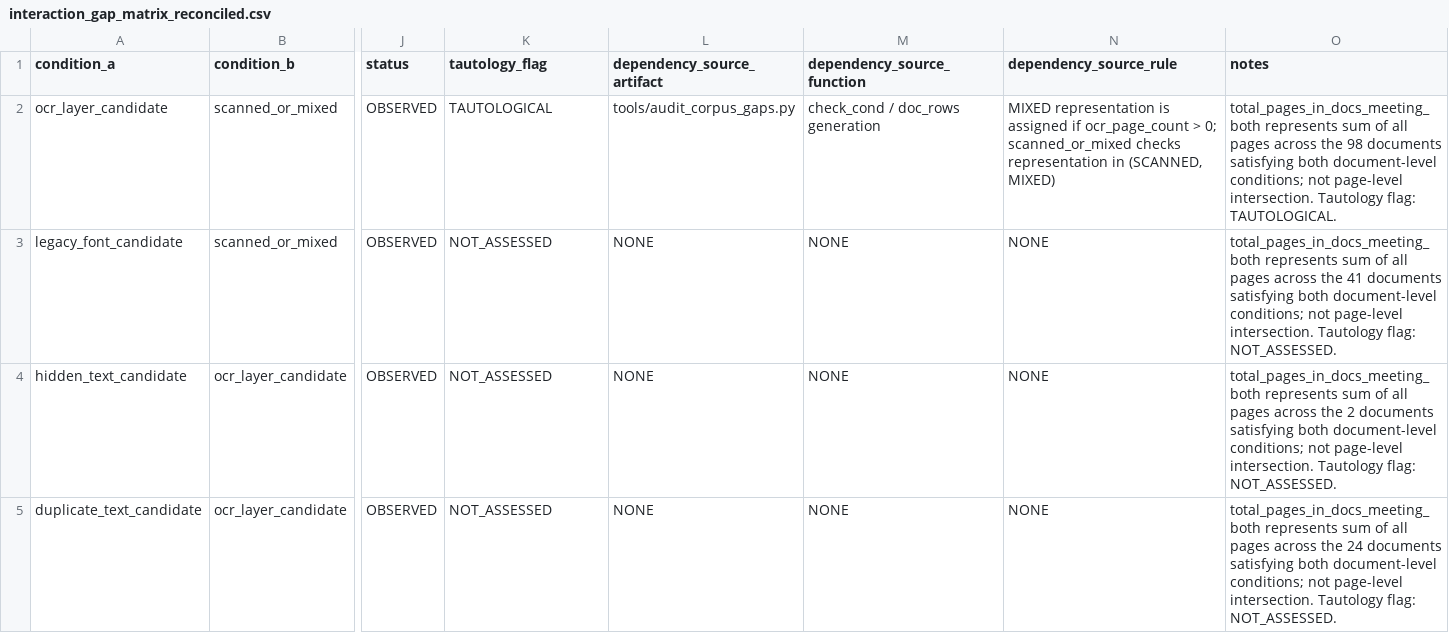
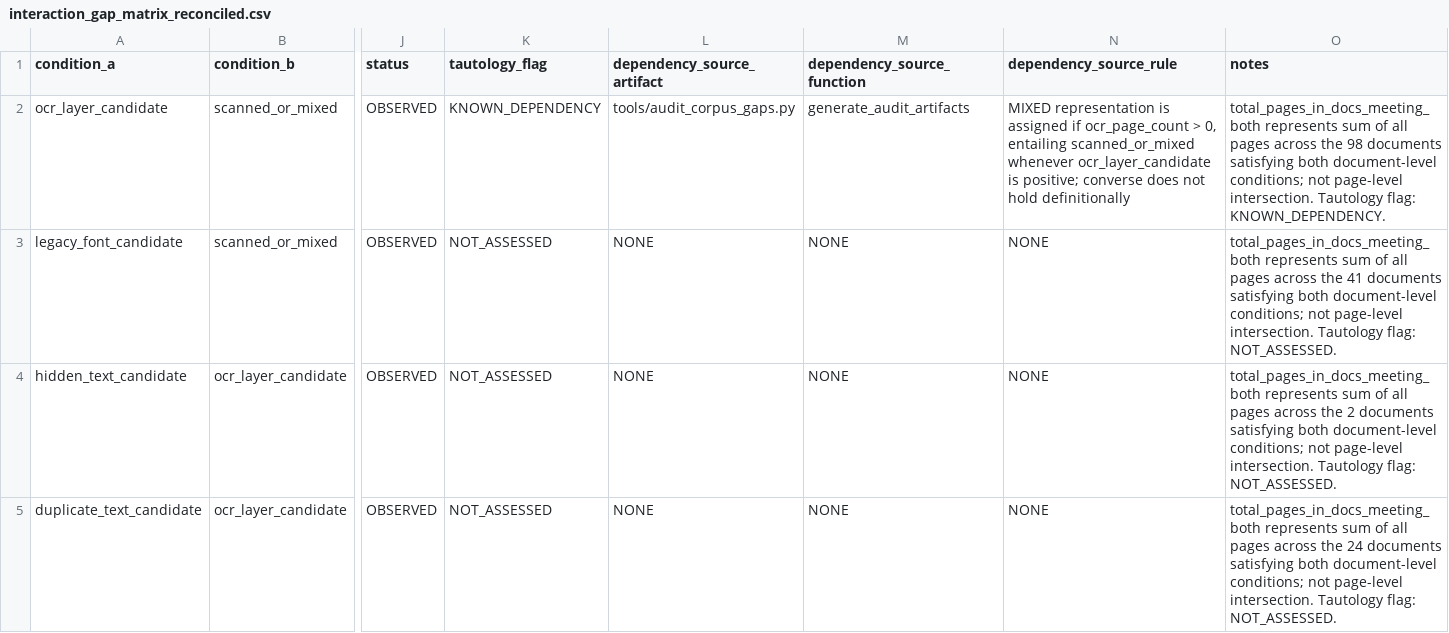
Before and after one commit to hariom-s27/arpipe, a CSV file: dataset/corpus_gap_audit/reconciled/interaction_gap_matrix_reconciled.csv, drawn as a sheet; only a part is shown, gaps mark what is left out; the diff names each change by its address in the sheet, - before the commit and + after, or states it on an @@ line.

```diff
--- a/dataset/corpus_gap_audit/reconciled/interaction_gap_matrix_reconciled.csv
+++ b/dataset/corpus_gap_audit/reconciled/interaction_gap_matrix_reconciled.csv
-K2 (tautology_flag): TAUTOLOGICAL
+K2 (tautology_flag): KNOWN_DEPENDENCY
-M2 (dependency_source_function): check_cond / doc_rows generation
+M2 (dependency_source_function): generate_audit_artifacts
-N2 (dependency_source_rule): …ocr_page_count > 0; scanned_or_mixed checks representation in (SCANNED, MIXED)
+N2 (dependency_source_rule): …ocr_page_count > 0, entailing scanned_or_mixed whenever ocr_layer_candidate is positive; converse does not hold definitionally
-O2 (notes): …Tautology flag: TAUTOLOGICAL.
+O2 (notes): …Tautology flag: KNOWN_DEPENDENCY.
```
Also changed, not shown: dataset/corpus_gap_audit/reconciled/acquisition_decision.csv, dataset/corpus_gap_audit/reconciled/claim_audit.csv, 6 other files.
